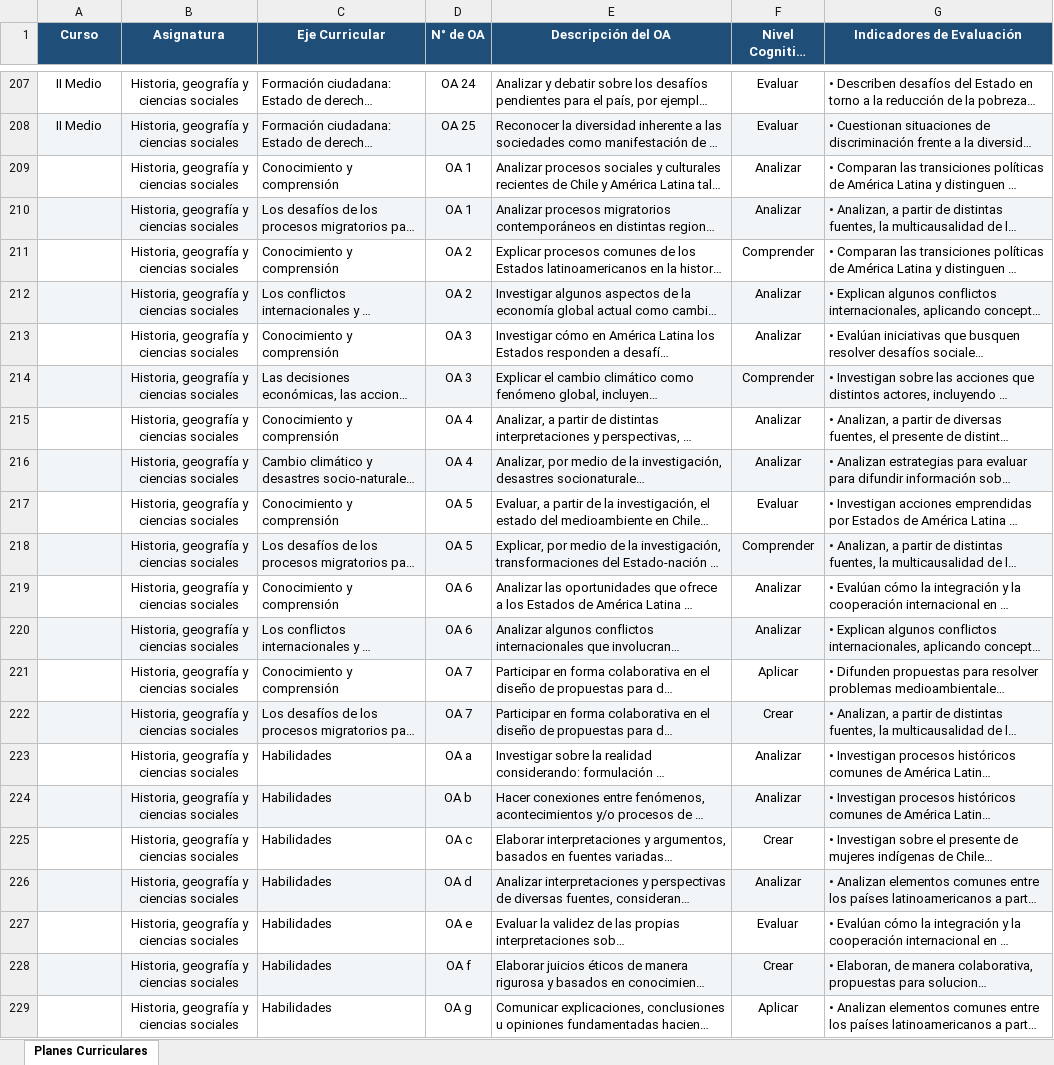
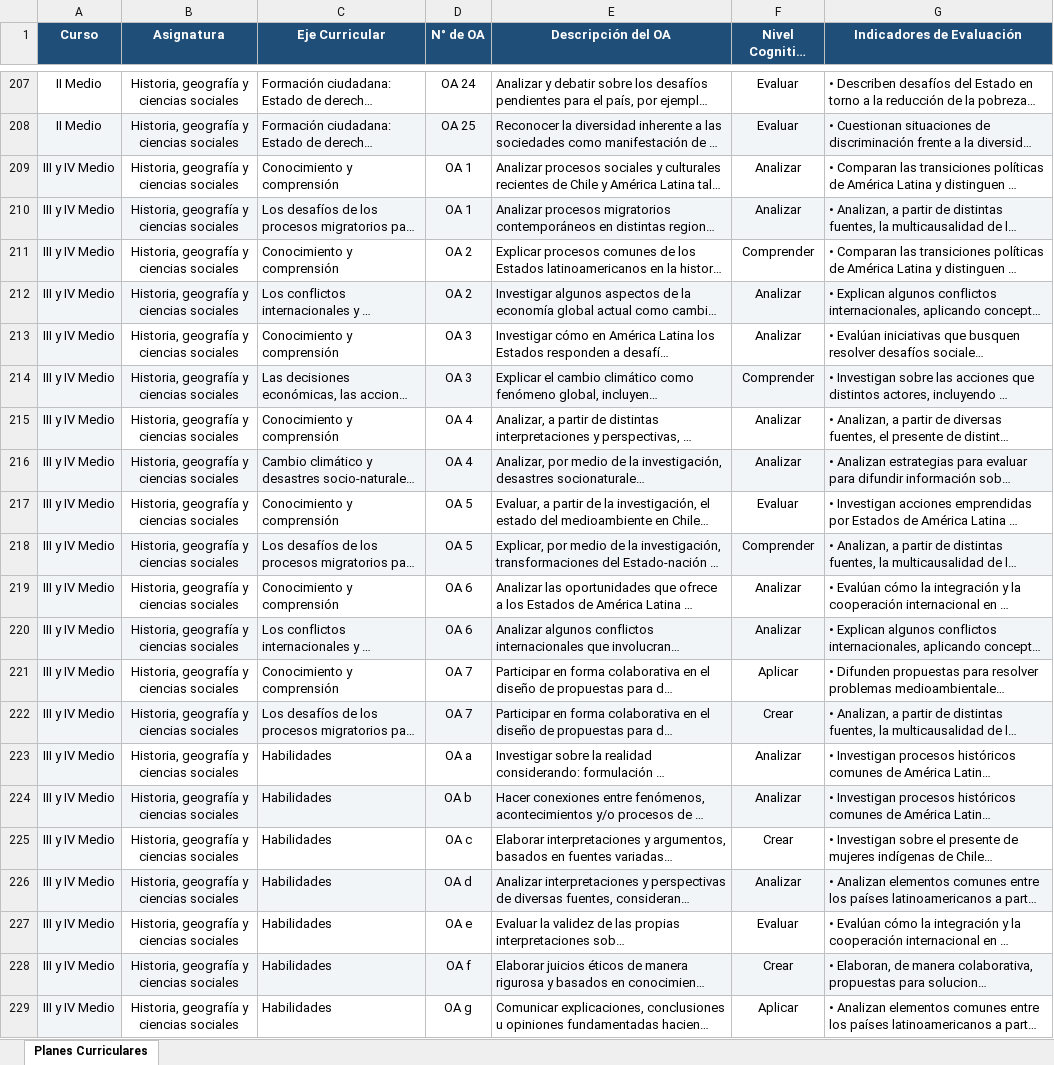
Before and after one commit to WOM-MAX/Extractor-Planes, an Excel workbook: bases de datos planes y programas/planes_historia,_geografía_y_ciencias_sociales.xlsx, sheet Planes Curriculares, drawn as a sheet; only a part is shown, gaps mark what is left out; long unchanged cells end in …; values as stored, in another font and other column widths than the file's, no borders; the diff names each change by its address in the sheet, - before the commit and + after, or states it on an @@ line.

Commit message:
Actualización manual planilla Historia

```diff
--- a/bases de datos planes y programas/planes_historia,_geografía_y_ciencias_sociales.xlsx (sheet Planes Curriculares)
+++ b/bases de datos planes y programas/planes_historia,_geografía_y_ciencias_sociales.xlsx (sheet Planes Curriculares)
-A209:A229 (Curso): (empty)
+A209:A229 (Curso): III y IV Medio
-A209 fill: none
+A209 fill: #F2F5F8
-A211 fill: none
+A211 fill: #F2F5F8
-A213 fill: none
+A213 fill: #F2F5F8
-A215 fill: none
+A215 fill: #F2F5F8
-A217 fill: none
+A217 fill: #F2F5F8
-A219 fill: none
+A219 fill: #F2F5F8
-A221 fill: none
+A221 fill: #F2F5F8
-A223 fill: none
+A223 fill: #F2F5F8
-A225 fill: none
+A225 fill: #F2F5F8
-A227 fill: none
+A227 fill: #F2F5F8
-A229 fill: none
+A229 fill: #F2F5F8
```
